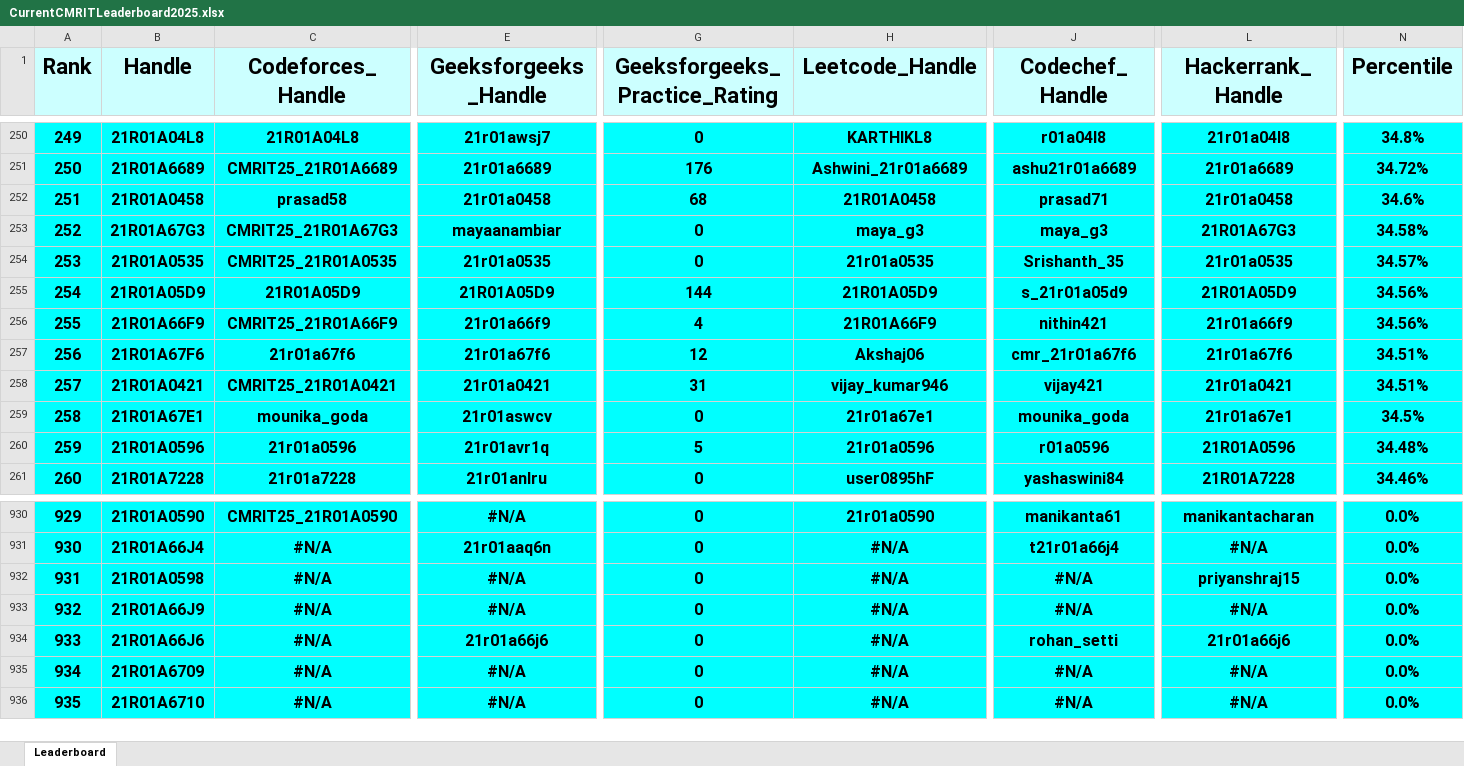
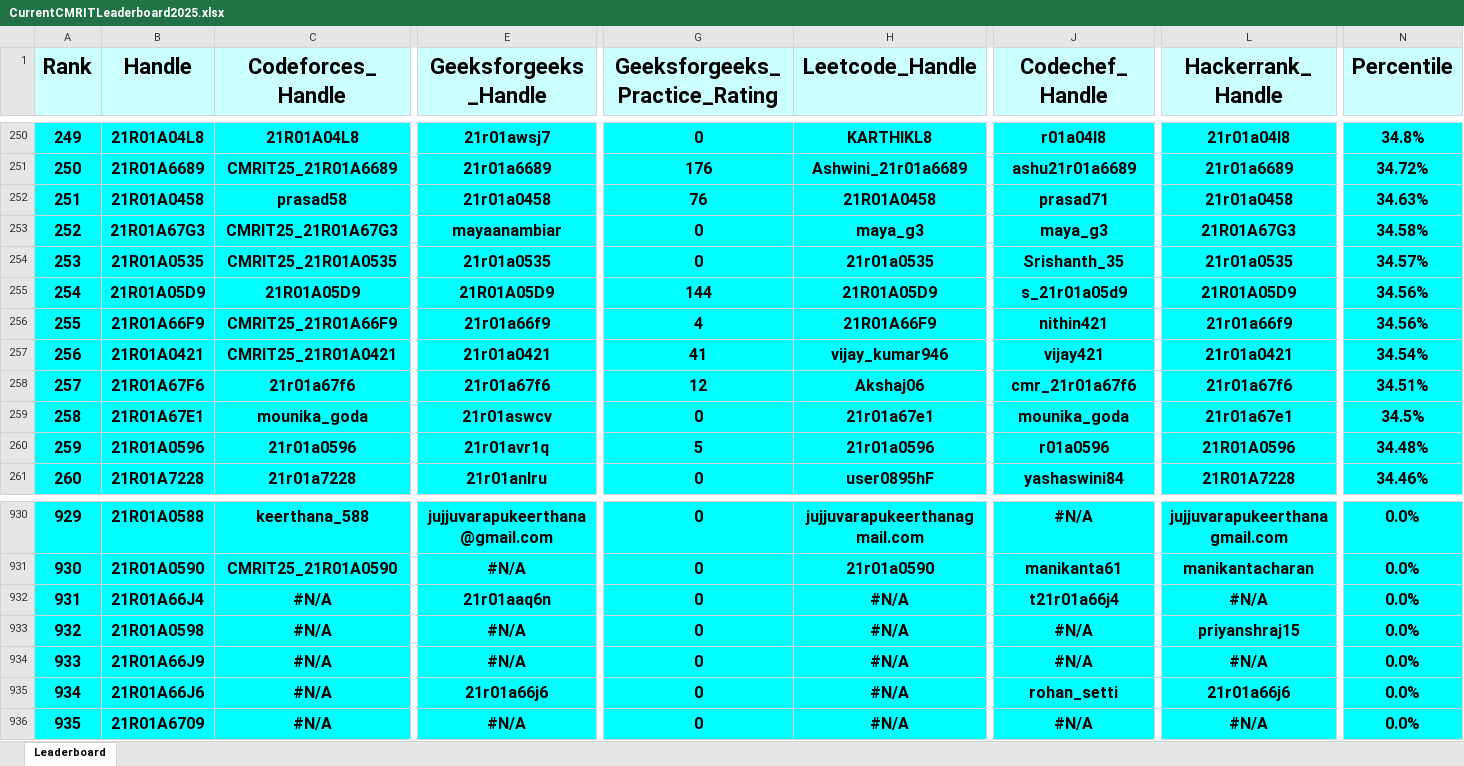
Before and after one commit to gabyah92/CMRIT2025Leaderboard, an Excel workbook: Leaderboards/CurrentCMRITLeaderboard2025.xlsx, sheet Leaderboard, drawn as a sheet; only a part is shown, gaps mark what is left out; values as stored, in another font and other column widths than the file's, no borders; removed rows and columns are numbered as before the commit, all else as after; rows hold the shown columns only; the diff covers the shown part only; the diff names each change by its address in the sheet, - before the commit and + after, or states it on an @@ line.

```diff
--- a/Leaderboards/CurrentCMRITLeaderboard2025.xlsx (sheet Leaderboard)
+++ b/Leaderboards/CurrentCMRITLeaderboard2025.xlsx (sheet Leaderboard)
-G252 (Geeksforgeeks_Practice_Rating): 68
+G252 (Geeksforgeeks_Practice_Rating): 76
-N252 (Percentile): 34.6%
+N252 (Percentile): 34.63%
+row 257: 256 | 21R01A0421 | CMRIT25_21R01A0421 | 21r01a0421 | 41 | vijay_kumar946 | vijay421 | 21r01a0421 | 34.54%
-A258 (Rank): 256
+A258 (Rank): 257
-row 258: 257 | 21R01A0421 | CMRIT25_21R01A0421 | 21r01a0421 | 31 | vijay_kumar946 | vijay421 | 21r01a0421 | 34.51%
-B930 (Handle): 21R01A0590
+B930 (Handle): 21R01A0588
-C930 (Codeforces_Handle): CMRIT25_21R01A0590
+C930 (Codeforces_Handle): keerthana_588
-E930 (Geeksforgeeks_Handle): #N/A
+E930 (Geeksforgeeks_Handle): jujjuvarapukeerthana@gmail.com
-H930 (Leetcode_Handle): 21r01a0590
+H930 (Leetcode_Handle): jujjuvarapukeerthanagmail.com
-J930 (Codechef_Handle): manikanta61
+J930 (Codechef_Handle): #N/A
-L930 (Hackerrank_Handle): manikantacharan
+L930 (Hackerrank_Handle): jujjuvarapukeerthanagmail.com
-B931 (Handle): 21R01A66J4
+B931 (Handle): 21R01A0590
-C931 (Codeforces_Handle): #N/A
+C931 (Codeforces_Handle): CMRIT25_21R01A0590
-E931 (Geeksforgeeks_Handle): 21r01aaq6n
+E931 (Geeksforgeeks_Handle): #N/A
-H931 (Leetcode_Handle): #N/A
+H931 (Leetcode_Handle): 21r01a0590
-J931 (Codechef_Handle): t21r01a66j4
+J931 (Codechef_Handle): manikanta61
-L931 (Hackerrank_Handle): #N/A
+L931 (Hackerrank_Handle): manikantacharan
-B932 (Handle): 21R01A0598
+B932 (Handle): 21R01A66J4
-E932 (Geeksforgeeks_Handle): #N/A
+E932 (Geeksforgeeks_Handle): 21r01aaq6n
-J932 (Codechef_Handle): #N/A
+J932 (Codechef_Handle): t21r01a66j4
-L932 (Hackerrank_Handle): priyanshraj15
+L932 (Hackerrank_Handle): #N/A
-B933 (Handle): 21R01A66J9
+B933 (Handle): 21R01A0598
-L933 (Hackerrank_Handle): #N/A
+L933 (Hackerrank_Handle): priyanshraj15
-B934 (Handle): 21R01A66J6
+B934 (Handle): 21R01A66J9
-E934 (Geeksforgeeks_Handle): 21r01a66j6
+E934 (Geeksforgeeks_Handle): #N/A
-J934 (Codechef_Handle): rohan_setti
+J934 (Codechef_Handle): #N/A
-L934 (Hackerrank_Handle): 21r01a66j6
+L934 (Hackerrank_Handle): #N/A
-B935 (Handle): 21R01A6709
+B935 (Handle): 21R01A66J6
-E935 (Geeksforgeeks_Handle): #N/A
+E935 (Geeksforgeeks_Handle): 21r01a66j6
-J935 (Codechef_Handle): #N/A
+J935 (Codechef_Handle): rohan_setti
-L935 (Hackerrank_Handle): #N/A
+L935 (Hackerrank_Handle): 21r01a66j6
-B936 (Handle): 21R01A6710
+B936 (Handle): 21R01A6709
```
Also changed, not shown: 34 added rows, 34 removed rows and 632 edited cells elsewhere in this sheet.
